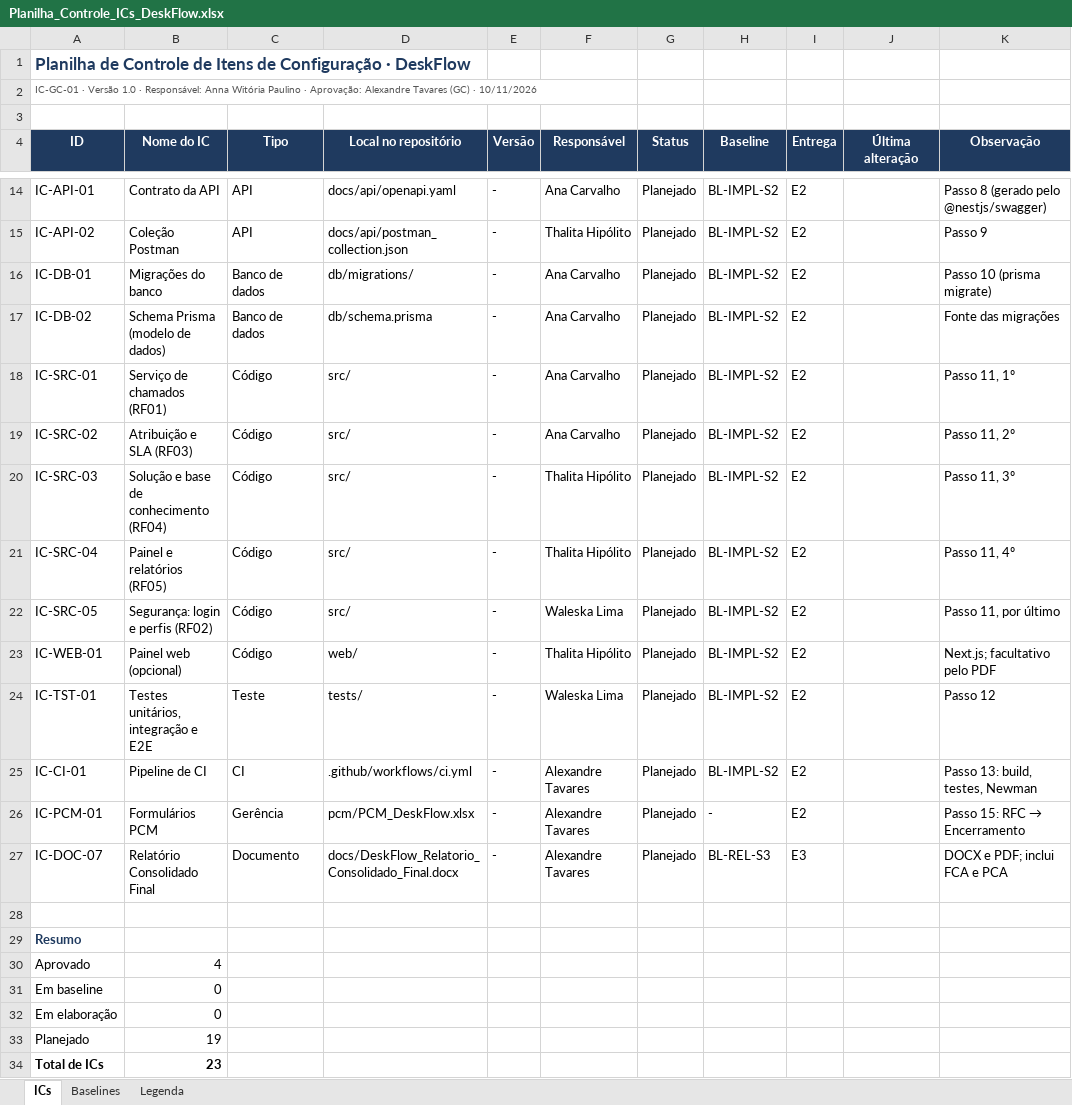
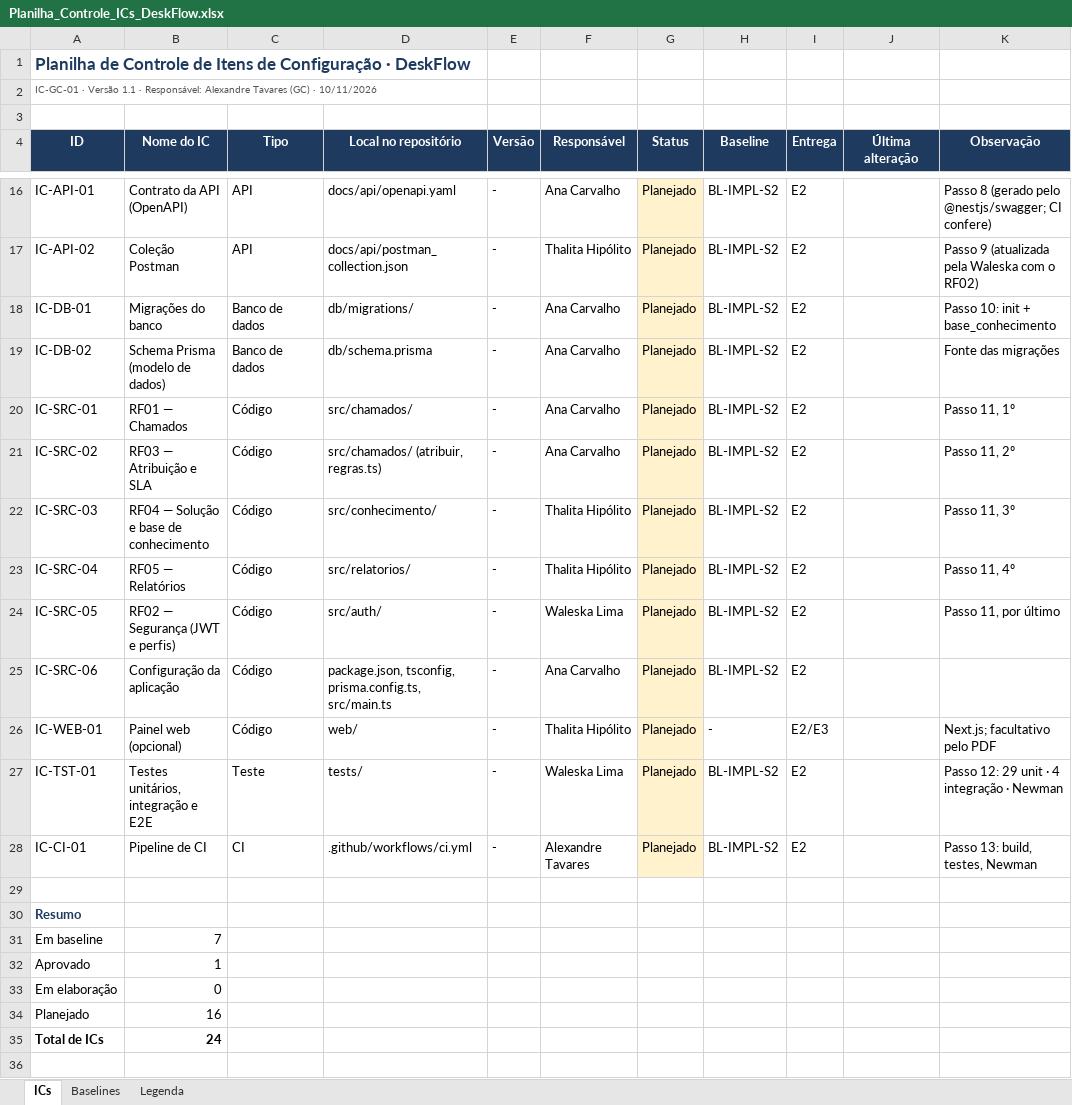
Before and after one commit to witoriapaulino/DeskFlow, an Excel workbook: docs/Planilha_Controle_ICs_DeskFlow.xlsx, sheet ICs, drawn as a sheet; only a part is shown, gaps mark what is left out; values as stored, in another font and other column widths than the file's, no borders; charts and pictures not drawn; removed rows and columns are numbered as before the commit, all else as after; the diff covers the shown part only; the diff names each change by its address in the sheet, - before the commit and + after, or states it on an @@ line.

Commit message:
docs(gc): RFC-001 atualiza Plano v1.1 e Planilha de ICs v1.1; adiciona formulários PCM
Responsável pela atividade: Alexandre Tavares (GP/GC, RFC-001, Plano v1.1, Planilha v1.1 e PCM)
Executado por: Anna Witória Paulino, operadora do repositório, conforme acordo da equipe
Aprovação: Pull Request revisado pelos demais integrantes

```diff
--- a/docs/Planilha_Controle_ICs_DeskFlow.xlsx (sheet ICs)
+++ b/docs/Planilha_Controle_ICs_DeskFlow.xlsx (sheet ICs)
-A2 (ID): …· Versão 1.0 · Responsável: Anna Witória Paulino · Aprovação: Alexandre Tavares…
+A2 (ID): …· Versão 1.1 · Responsável: Alexandre Tavares…
-B16 (Nome do IC): Contrato da API
+B16 (Nome do IC): Contrato da API (OpenAPI)
-G16:G24 fill: none
+G16:G24 fill: #FFF2CC
-K16 (Observação): Passo 8 (gerado pelo @nestjs/swagger)
+K16 (Observação): Passo 8 (gerado pelo @nestjs/swagger; CI confere)
-K17 (Observação): Passo 9
+K17 (Observação): Passo 9 (atualizada pela Waleska com o RF02)
-K18 (Observação): Passo 10 (prisma migrate)
+K18 (Observação): Passo 10: init + base_conhecimento
-B20 (Nome do IC): Serviço de chamados (RF01)
+B20 (Nome do IC): RF01 — Chamados
-D20 (Local no repositório): src/
+D20 (Local no repositório): src/chamados/
-B21 (Nome do IC): Atribuição e SLA (RF03)
+B21 (Nome do IC): RF03 — Atribuição e SLA
-D21 (Local no repositório): src/
+D21 (Local no repositório): src/chamados/ (atribuir, regras.ts)
-B22 (Nome do IC): Solução e base de conhecimento (RF04)
+B22 (Nome do IC): RF04 — Solução e base de conhecimento
-D22 (Local no repositório): src/
+D22 (Local no repositório): src/conhecimento/
-B23 (Nome do IC): Painel e relatórios (RF05)
+B23 (Nome do IC): RF05 — Relatórios
-D23 (Local no repositório): src/
+D23 (Local no repositório): src/relatorios/
-B24 (Nome do IC): Segurança: login e perfis (RF02)
+B24 (Nome do IC): RF02 — Segurança (JWT e perfis)
-D24 (Local no repositório): src/
+D24 (Local no repositório): src/auth/
+row 25: IC-SRC-06 | Configuração da aplicação | Código | package.json, tsconfig, prisma.config.ts, src/main.ts | - | Ana Carvalho | Planejado | BL-IMPL-S2 | E2
-G26:G28 fill: none
+G26:G28 fill: #FFF2CC
-H26 (Baseline): BL-IMPL-S2
+H26 (Baseline): -
-I26 (Entrega): E2
+I26 (Entrega): E2/E3
-K27 (Observação): Passo 12
+K27 (Observação): Passo 12: 29 unit · 4 integração · Newman
-row 26: IC-PCM-01 | Formulários PCM | Gerência | pcm/PCM_DeskFlow.xlsx | - | Alexandre Tavares | Planejado | - | E2 |  | Passo 15: RFC → Encerramento
-row 27: IC-DOC-07 | Relatório Consolidado Final | Documento | docs/DeskFlow_Relatorio_Consolidado_Final.docx | - | Alexandre Tavares | Planejado | BL-REL-S3 | E3 |  | DOCX e PDF; inclui FCA e PCA
-row 30: Aprovado | 4
-B31 (Nome do IC): 0
+B31 (Nome do IC): 7
+row 32: Aprovado | 1
-B34 (Nome do IC): 19
+B34 (Nome do IC): 16
-B35 (Nome do IC): 23
+B35 (Nome do IC): 24
```
Also changed, not shown: 5 added rows, 3 removed rows, 31 edited cells and cell formats elsewhere in this sheet, sheet Baselines, sheet Legenda, formulas that keep their value, 2 other files.
